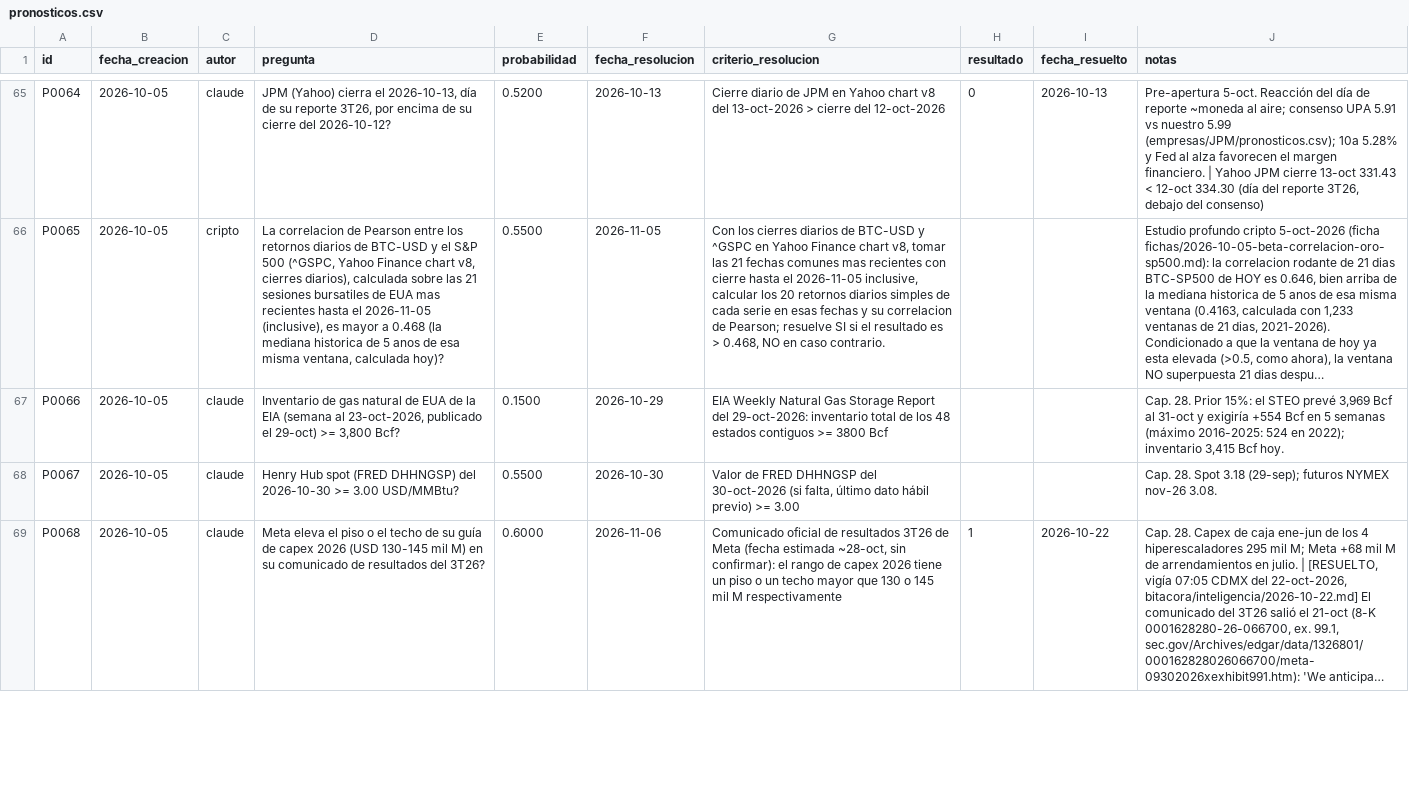
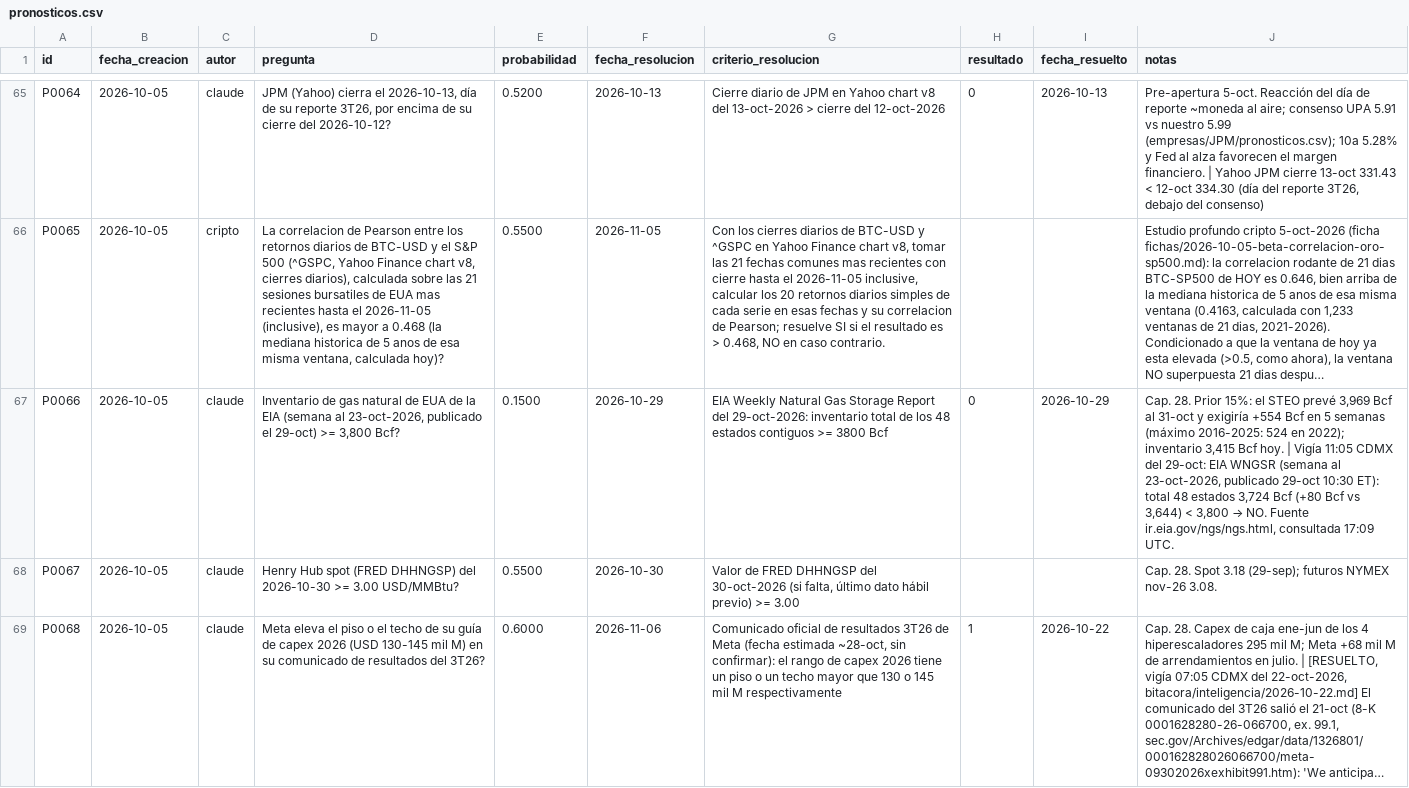
Before and after one commit to izurieta77/New1, a CSV file: bitacora/pronosticos.csv, drawn as a sheet; only a part is shown, gaps mark what is left out; long unchanged cells end in …; the diff names each change by its address in the sheet, - before the commit and + after, or states it on an @@ line.

```diff
--- a/bitacora/pronosticos.csv
+++ b/bitacora/pronosticos.csv
-H67 (resultado): (empty)
+H67 (resultado): 0
-I67 (fecha_resuelto): (empty)
+I67 (fecha_resuelto): 2026-10-29
@@ J67 (notas): …Bcf hoy. → …Bcf hoy. | Vigía 11:05 CDMX del 29-oct: EIA WNGSR (semana al 23-oct-2026, publicado 29-oct 10:30 ET): total 48 estados 3,724 Bcf (+80 Bcf vs 3,644) < 3,800 → NO. Fuente ir.eia.gov/ngs/ngs.html, consultada 17:09 UTC. @@
```
Also changed, not shown: 2 other files.
